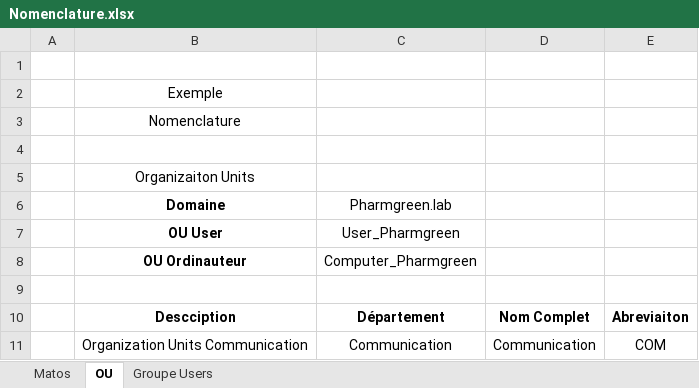
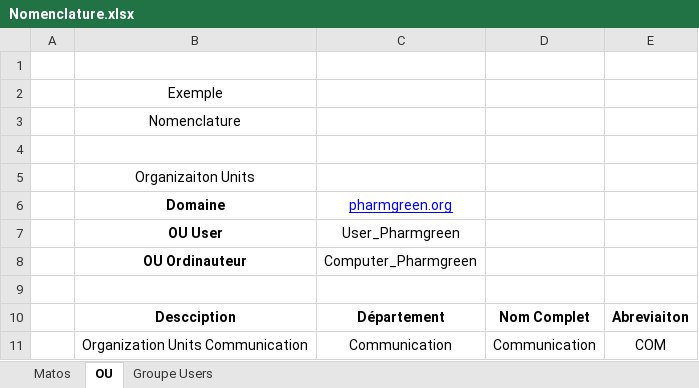
Before and after one commit to WildCodeSchool/TSSR-2402-P3-G4-BuildYourInfra-Pharmgreen, an Excel workbook: Ressources/Nomenclature.xlsx, sheet OU, drawn as a sheet; only a part is shown; values as stored, in another font and other column widths than the file's, no borders; charts and pictures not drawn; the diff names each change by its address in the sheet, - before the commit and + after, or states it on an @@ line.

Commit message:
Add files via upload

```diff
--- a/Ressources/Nomenclature.xlsx (sheet OU)
+++ b/Ressources/Nomenclature.xlsx (sheet OU)
-C6: Pharmgreen.lab
+C6: pharmgreen.org
@@ C6 underline: off → on, text colour: black → #0000FF @@
```
